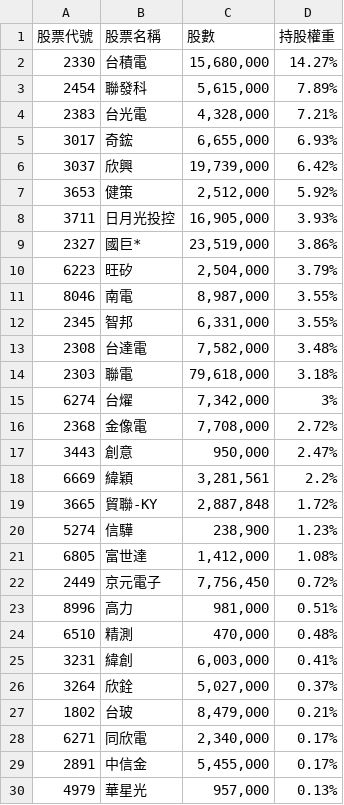
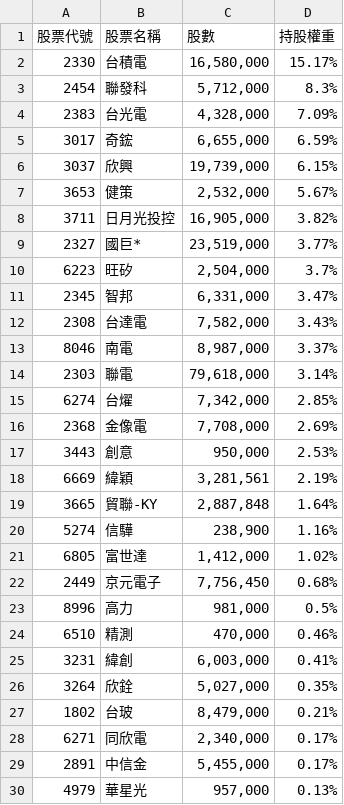
Before and after one commit to s61313/A18900_FTE, a CSV file: data/49YTW_portfolio_latest.csv, drawn as a sheet; only a part is shown; the diff covers the shown part only.

```diff
--- a/data/49YTW_portfolio_latest.csv
+++ b/data/49YTW_portfolio_latest.csv
@@ -1,27 +1,27 @@
 股票代號,股票名稱,股數,持股權重
-2330,台積電,"15,680,000",14.27%
-2454,聯發科,"5,615,000",7.89%
-2383,台光電,"4,328,000",7.21%
-3017,奇鋐,"6,655,000",6.93%
-3037,欣興,"19,739,000",6.42%
-3653,健策,"2,512,000",5.92%
-3711,日月光投控,"16,905,000",3.93%
-2327,國巨*,"23,519,000",3.86%
-6223,旺矽,"2,504,000",3.79%
-8046,南電,"8,987,000",3.55%
-2345,智邦,"6,331,000",3.55%
-2308,台達電,"7,582,000",3.48%
-2303,聯電,"79,618,000",3.18%
-6274,台燿,"7,342,000",3%
-2368,金像電,"7,708,000",2.72%
-3443,創意,"950,000",2.47%
-6669,緯穎,"3,281,561",2.2%
-3665,貿聯-KY,"2,887,848",1.72%
-5274,信驊,"238,900",1.23%
-6805,富世達,"1,412,000",1.08%
-2449,京元電子,"7,756,450",0.72%
-8996,高力,"981,000",0.51%
-6510,精測,"470,000",0.48%
+2330,台積電,"16,580,000",15.17%
+2454,聯發科,"5,712,000",8.3%
+2383,台光電,"4,328,000",7.09%
+3017,奇鋐,"6,655,000",6.59%
+3037,欣興,"19,739,000",6.15%
+3653,健策,"2,532,000",5.67%
+3711,日月光投控,"16,905,000",3.82%
+2327,國巨*,"23,519,000",3.77%
+6223,旺矽,"2,504,000",3.7%
+2345,智邦,"6,331,000",3.47%
+2308,台達電,"7,582,000",3.43%
+8046,南電,"8,987,000",3.37%
+2303,聯電,"79,618,000",3.14%
+6274,台燿,"7,342,000",2.85%
+2368,金像電,"7,708,000",2.69%
+3443,創意,"950,000",2.53%
+6669,緯穎,"3,281,561",2.19%
+3665,貿聯-KY,"2,887,848",1.64%
+5274,信驊,"238,900",1.16%
+6805,富世達,"1,412,000",1.02%
+2449,京元電子,"7,756,450",0.68%
+8996,高力,"981,000",0.5%
+6510,精測,"470,000",0.46%
 3231,緯創,"6,003,000",0.41%
-3264,欣銓,"5,027,000",0.37%
+3264,欣銓,"5,027,000",0.35%
 1802,台玻,"8,479,000",0.21%
```
Also changed, not shown: 1 added row, 1 removed row and 3 edited cells elsewhere in this file, 7 other files.
